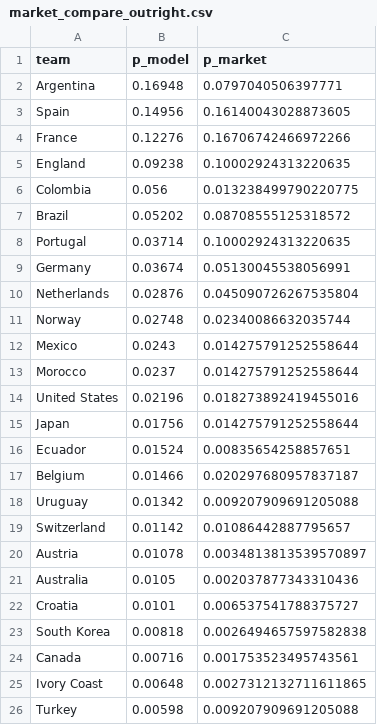
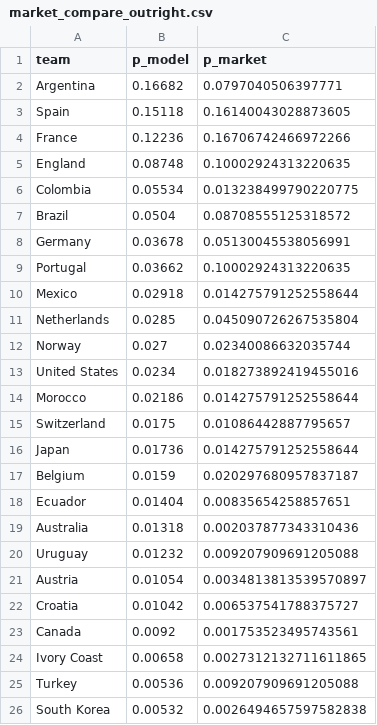
Before and after one commit to Simonchan25/worldcup-predict, a CSV file: outputs/market_compare_outright.csv, drawn as a sheet; only a part is shown; the diff covers the shown part only.

```diff
--- a/outputs/market_compare_outright.csv
+++ b/outputs/market_compare_outright.csv
@@ -1,26 +1,26 @@
 team,p_model,p_market
-Argentina,0.16948,0.0797040506397771
-Spain,0.14956,0.16140043028873605
-France,0.12276,0.16706742466972266
-England,0.09238,0.10002924313220635
-Colombia,0.056,0.013238499790220775
-Brazil,0.05202,0.08708555125318572
-Portugal,0.03714,0.10002924313220635
-Germany,0.03674,0.05130045538056991
-Netherlands,0.02876,0.045090726267535804
-Norway,0.02748,0.02340086632035744
-Mexico,0.0243,0.014275791252558644
-Morocco,0.0237,0.014275791252558644
-United States,0.02196,0.018273892419455016
-Japan,0.01756,0.014275791252558644
-Ecuador,0.01524,0.00835654258857651
-Belgium,0.01466,0.020297680957837187
-Uruguay,0.01342,0.009207909691205088
-Switzerland,0.01142,0.01086442887795657
-Austria,0.01078,0.0034813813539570897
-Australia,0.0105,0.002037877343310436
-Croatia,0.0101,0.006537541788375727
-South Korea,0.00818,0.0026494657597582838
-Canada,0.00716,0.001753523495743561
-Ivory Coast,0.00648,0.0027312132711611865
-Turkey,0.00598,0.009207909691205088
+Argentina,0.16682,0.0797040506397771
+Spain,0.15118,0.16140043028873605
+France,0.12236,0.16706742466972266
+England,0.08748,0.10002924313220635
+Colombia,0.05534,0.013238499790220775
+Brazil,0.0504,0.08708555125318572
+Germany,0.03678,0.05130045538056991
+Portugal,0.03662,0.10002924313220635
+Mexico,0.02918,0.014275791252558644
+Netherlands,0.0285,0.045090726267535804
+Norway,0.027,0.02340086632035744
+United States,0.0234,0.018273892419455016
+Morocco,0.02186,0.014275791252558644
+Switzerland,0.0175,0.01086442887795657
+Japan,0.01736,0.014275791252558644
+Belgium,0.0159,0.020297680957837187
+Ecuador,0.01404,0.00835654258857651
+Australia,0.01318,0.002037877343310436
+Uruguay,0.01232,0.009207909691205088
+Austria,0.01054,0.0034813813539570897
+Croatia,0.01042,0.006537541788375727
+Canada,0.0092,0.001753523495743561
+Ivory Coast,0.00658,0.0027312132711611865
+Turkey,0.00536,0.009207909691205088
+South Korea,0.00532,0.0026494657597582838
```
Also changed, not shown: 8 added rows, 8 removed rows and 13 edited cells elsewhere in this file, outputs/advancement.csv, outputs/backtest_matches.csv, 13 other files.
